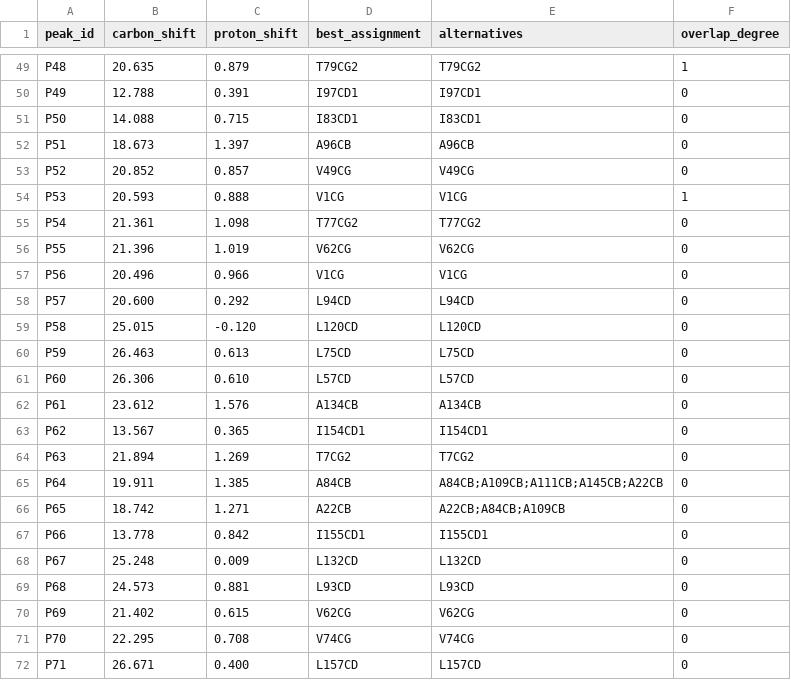
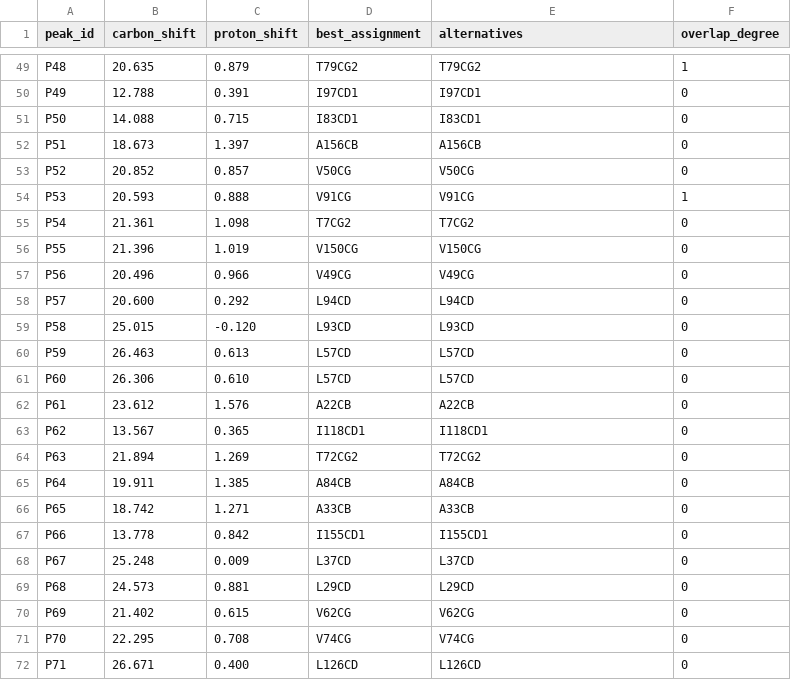
Before and after one commit to deepnmr/magicmaus, a TSV file: examples/TNFa/magic_assignments.tsv, drawn as a sheet; only a part is shown, gaps mark what is left out; the diff covers the shown part only.

```diff
--- a/examples/TNFa/magic_assignments.tsv
+++ b/examples/TNFa/magic_assignments.tsv
@@ -51,22 +51,22 @@ P49	12.788	0.391	I97CD1	I97CD1	0
 P50	14.088	0.715	I83CD1	I83CD1	0
-P51	18.673	1.397	A96CB	A96CB	0
-P52	20.852	0.857	V49CG	V49CG	0
-P53	20.593	0.888	V1CG	V1CG	1
-P54	21.361	1.098	T77CG2	T77CG2	0
-P55	21.396	1.019	V62CG	V62CG	0
-P56	20.496	0.966	V1CG	V1CG	0
+P51	18.673	1.397	A156CB	A156CB	0
+P52	20.852	0.857	V50CG	V50CG	0
+P53	20.593	0.888	V91CG	V91CG	1
+P54	21.361	1.098	T7CG2	T7CG2	0
+P55	21.396	1.019	V150CG	V150CG	0
+P56	20.496	0.966	V49CG	V49CG	0
 P57	20.600	0.292	L94CD	L94CD	0
-P58	25.015	-0.120	L120CD	L120CD	0
-P59	26.463	0.613	L75CD	L75CD	0
+P58	25.015	-0.120	L93CD	L93CD	0
+P59	26.463	0.613	L57CD	L57CD	0
 P60	26.306	0.610	L57CD	L57CD	0
-P61	23.612	1.576	A134CB	A134CB	0
-P62	13.567	0.365	I154CD1	I154CD1	0
-P63	21.894	1.269	T7CG2	T7CG2	0
-P64	19.911	1.385	A84CB	A84CB;A109CB;A111CB;A145CB;A22CB	0
-P65	18.742	1.271	A22CB	A22CB;A84CB;A109CB	0
+P61	23.612	1.576	A22CB	A22CB	0
+P62	13.567	0.365	I118CD1	I118CD1	0
+P63	21.894	1.269	T72CG2	T72CG2	0
+P64	19.911	1.385	A84CB	A84CB	0
+P65	18.742	1.271	A33CB	A33CB	0
 P66	13.778	0.842	I155CD1	I155CD1	0
-P67	25.248	0.009	L132CD	L132CD	0
-P68	24.573	0.881	L93CD	L93CD	0
+P67	25.248	0.009	L37CD	L37CD	0
+P68	24.573	0.881	L29CD	L29CD	0
 P69	21.402	0.615	V62CG	V62CG	0
 P70	22.295	0.708	V74CG	V74CG	0
-P71	26.671	0.400	L157CD	L157CD	0
+P71	26.671	0.400	L126CD	L126CD	0
```
Also changed, not shown: 81 edited cells elsewhere in this file, 18 other files.
